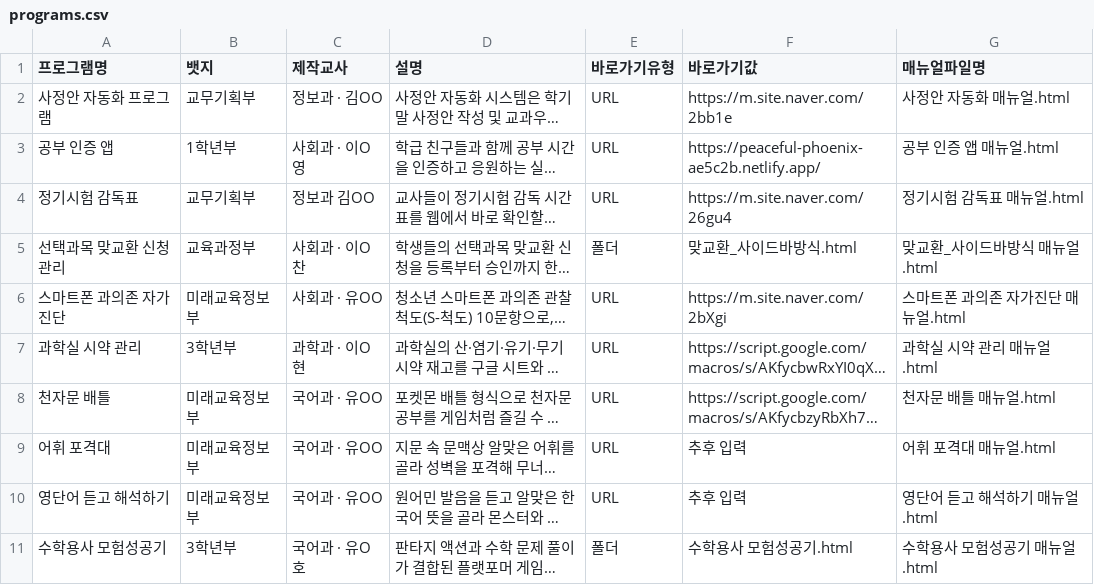
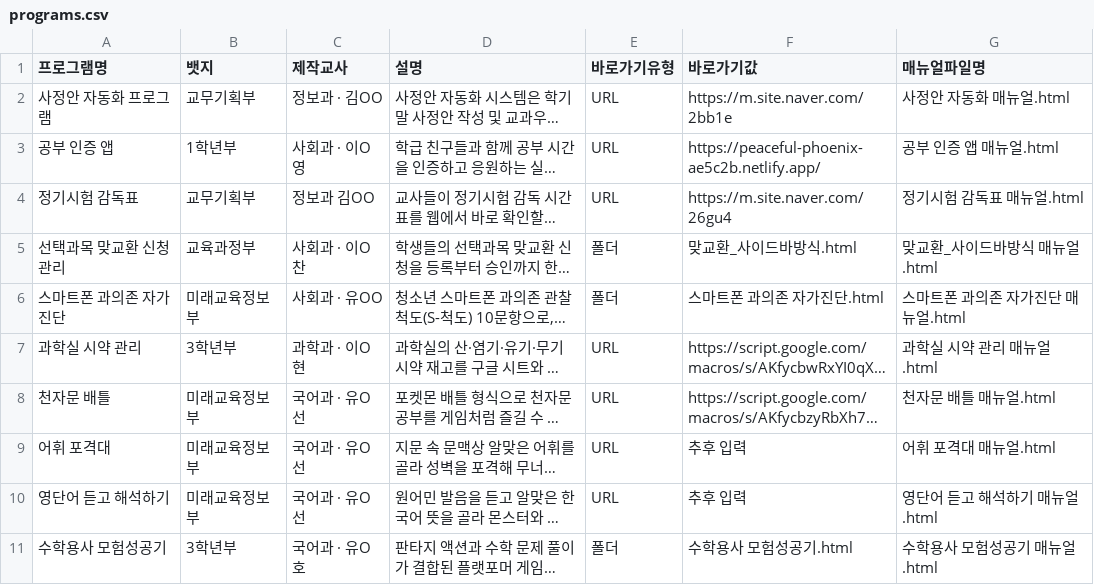
Before and after one commit to ygmaster2/ygvibe, a CSV file: programs.csv, drawn as a sheet; only a part is shown; long unchanged cells end in …; the diff covers the shown part only; the diff names each change by its address in the sheet, - before the commit and + after, or states it on an @@ line.

Commit message:
Add files via upload

```diff
--- a/programs.csv
+++ b/programs.csv
-E6 (바로가기유형): URL
+E6 (바로가기유형): 폴더
-F6 (바로가기값): https://m.site.naver.com/2bXgi
+F6 (바로가기값): 스마트폰 과의존 자가진단.html
-C8:C10 (제작교사): 국어과 · 유OO
+C8:C10 (제작교사): 국어과 · 유O선
```
Also changed, not shown: 6 added rows elsewhere in this file.
